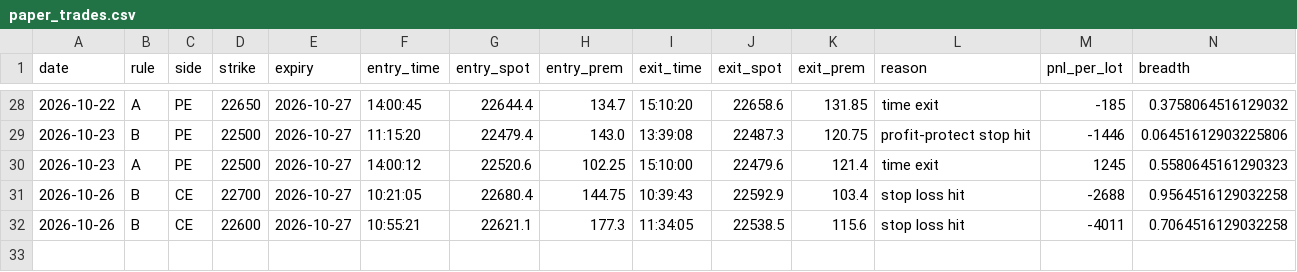
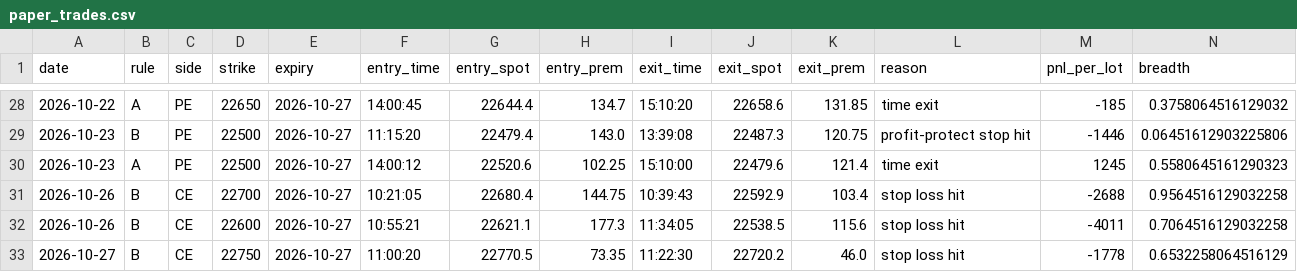
Before and after one commit to deepaknarsaria/nifty-signals, a CSV file: paper_trades.csv, drawn as a sheet; only a part is shown, gaps mark what is left out; rows hold the shown columns only; the diff names each change by its address in the sheet, - before the commit and + after, or states it on an @@ line.

```diff
--- a/paper_trades.csv
+++ b/paper_trades.csv
+row 33: 2026-10-27 | B | CE | 22750 | 2026-10-27 | 11:00:20 | 22770.5 | 73.35 | 11:22:30 | 22720.2 | 46.0 | stop loss hit | -1778 | 0.6532258064516129
```
Also changed, not shown: hedge_trades.csv, lab_results.csv, 3 other files.
